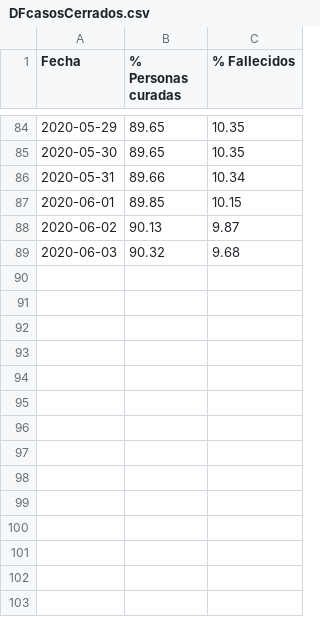
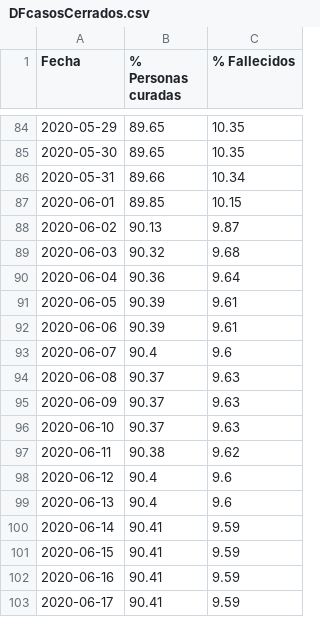
Before and after one commit to edumardo/covid19-carm, a CSV file: dataset/generated/DFcasosCerrados.csv, drawn as a sheet; only a part is shown, gaps mark what is left out.

```diff
--- a/dataset/generated/DFcasosCerrados.csv
+++ b/dataset/generated/DFcasosCerrados.csv
@@ -89 +89,15 @@ Fecha,% Personas curadas,% Fallecidos
 2020-06-03,90.32,9.68
+2020-06-04,90.36,9.64
+2020-06-05,90.39,9.61
+2020-06-06,90.39,9.61
+2020-06-07,90.4,9.6
+2020-06-08,90.37,9.63
+2020-06-09,90.37,9.63
+2020-06-10,90.37,9.63
+2020-06-11,90.38,9.62
+2020-06-12,90.4,9.6
+2020-06-13,90.4,9.6
+2020-06-14,90.41,9.59
+2020-06-15,90.41,9.59
+2020-06-16,90.41,9.59
+2020-06-17,90.41,9.59
```
Also changed, not shown: dataset/dataset.csv, dataset/generated/DFcasosDiarios.csv, 3 other files.
